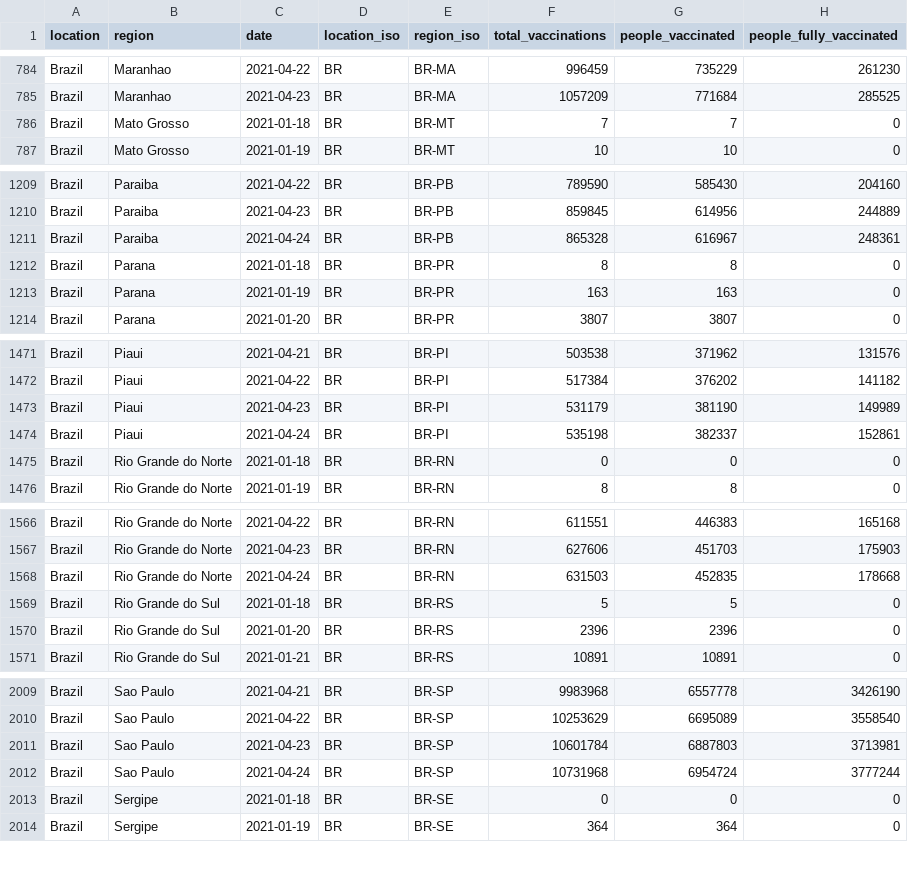
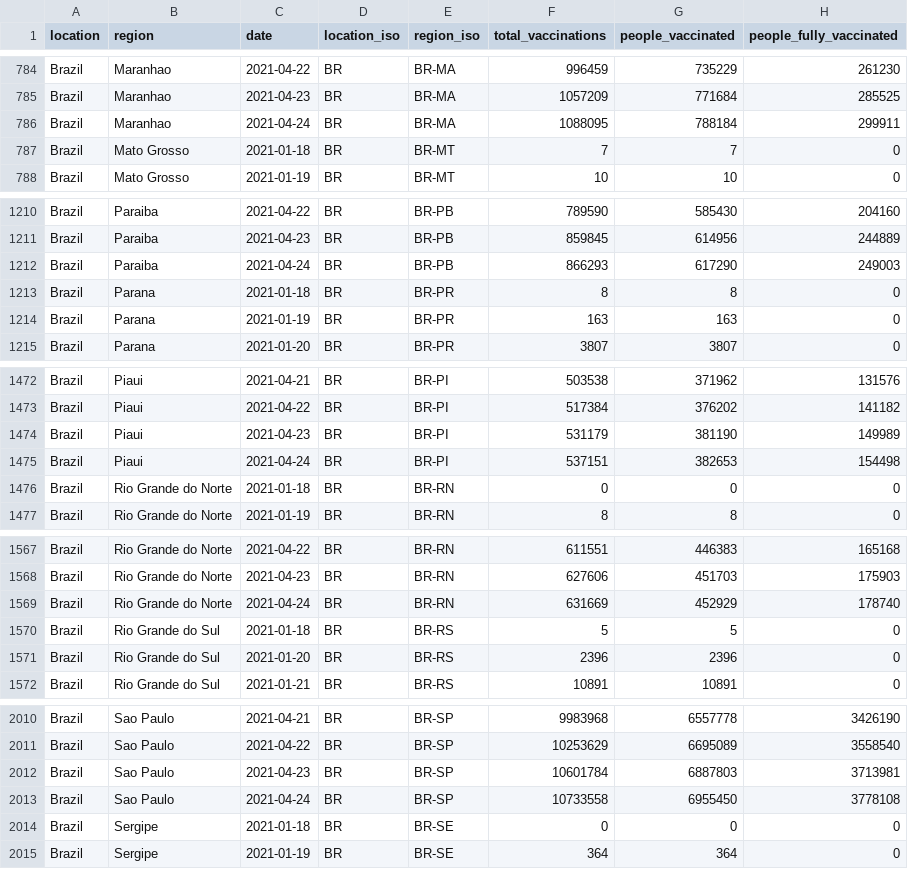
Before and after one commit to sociepy/covid19-vaccination-subnational, a CSV file: data/countries/Brazil.csv, drawn as a sheet; only a part is shown, gaps mark what is left out.

```diff
--- a/data/countries/Brazil.csv
+++ b/data/countries/Brazil.csv
@@ -785,2 +785,3 @@ Brazil,Maranhao,2021-04-22,BR,BR-MA,996459,735229,261230
 Brazil,Maranhao,2021-04-23,BR,BR-MA,1057209,771684,285525
+Brazil,Maranhao,2021-04-24,BR,BR-MA,1088095,788184,299911
 Brazil,Mato Grosso,2021-01-18,BR,BR-MT,7,7,0
@@ -1210,3 +1211,3 @@ Brazil,Paraiba,2021-04-22,BR,BR-PB,789590,585430,204160
 Brazil,Paraiba,2021-04-23,BR,BR-PB,859845,614956,244889
-Brazil,Paraiba,2021-04-24,BR,BR-PB,865328,616967,248361
+Brazil,Paraiba,2021-04-24,BR,BR-PB,866293,617290,249003
 Brazil,Parana,2021-01-18,BR,BR-PR,8,8,0
@@ -1473,3 +1474,3 @@ Brazil,Piaui,2021-04-22,BR,BR-PI,517384,376202,141182
 Brazil,Piaui,2021-04-23,BR,BR-PI,531179,381190,149989
-Brazil,Piaui,2021-04-24,BR,BR-PI,535198,382337,152861
+Brazil,Piaui,2021-04-24,BR,BR-PI,537151,382653,154498
 Brazil,Rio Grande do Norte,2021-01-18,BR,BR-RN,0,0,0
@@ -1567,3 +1568,3 @@ Brazil,Rio Grande do Norte,2021-04-22,BR,BR-RN,611551,446383,165168
 Brazil,Rio Grande do Norte,2021-04-23,BR,BR-RN,627606,451703,175903
-Brazil,Rio Grande do Norte,2021-04-24,BR,BR-RN,631503,452835,178668
+Brazil,Rio Grande do Norte,2021-04-24,BR,BR-RN,631669,452929,178740
 Brazil,Rio Grande do Sul,2021-01-18,BR,BR-RS,5,5,0
@@ -2011,3 +2012,3 @@ Brazil,Sao Paulo,2021-04-22,BR,BR-SP,10253629,6695089,3558540
 Brazil,Sao Paulo,2021-04-23,BR,BR-SP,10601784,6887803,3713981
-Brazil,Sao Paulo,2021-04-24,BR,BR-SP,10731968,6954724,3777244
+Brazil,Sao Paulo,2021-04-24,BR,BR-SP,10733558,6955450,3778108
 Brazil,Sergipe,2021-01-18,BR,BR-SE,0,0,0
```
Also changed, not shown: data/countries/Australia.csv, data/countries/Czechia.csv, 22 other files.
